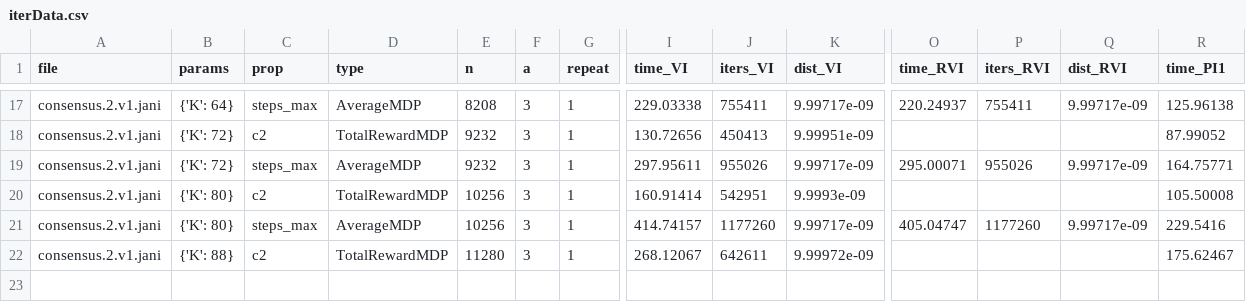
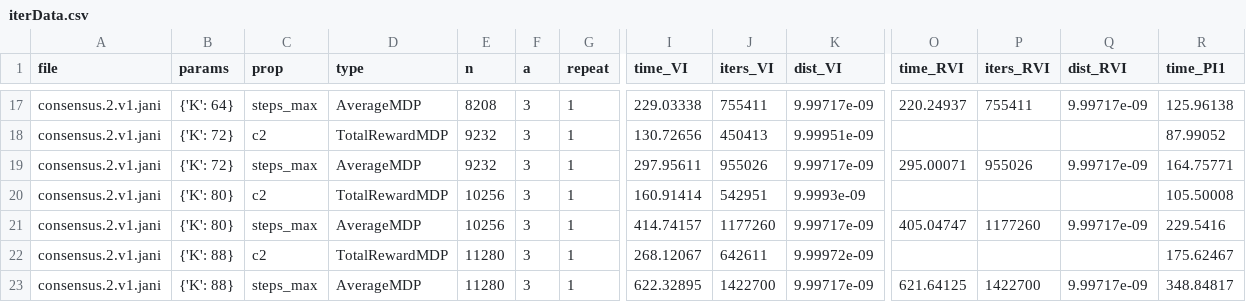
Before and after one commit to bellkilo/pAI2D_mdp_languages, a CSV file: src/mdpBenchMarks/iterData.csv, drawn as a sheet; only a part is shown, gaps mark what is left out; rows hold the shown columns only; the diff names each change by its address in the sheet, - before the commit and + after, or states it on an @@ line.

```diff
--- a/src/mdpBenchMarks/iterData.csv
+++ b/src/mdpBenchMarks/iterData.csv
+row 23: consensus.2.v1.jani | {'K': 88} | steps_max | AverageMDP | 11280 | 3 | 1 | 622.32895 | 1422700 | 9.99717e-09 | 621.64125 | 1422700 | 9.99717e-09 | 348.84817
```
Also changed, not shown: 1 other file.
